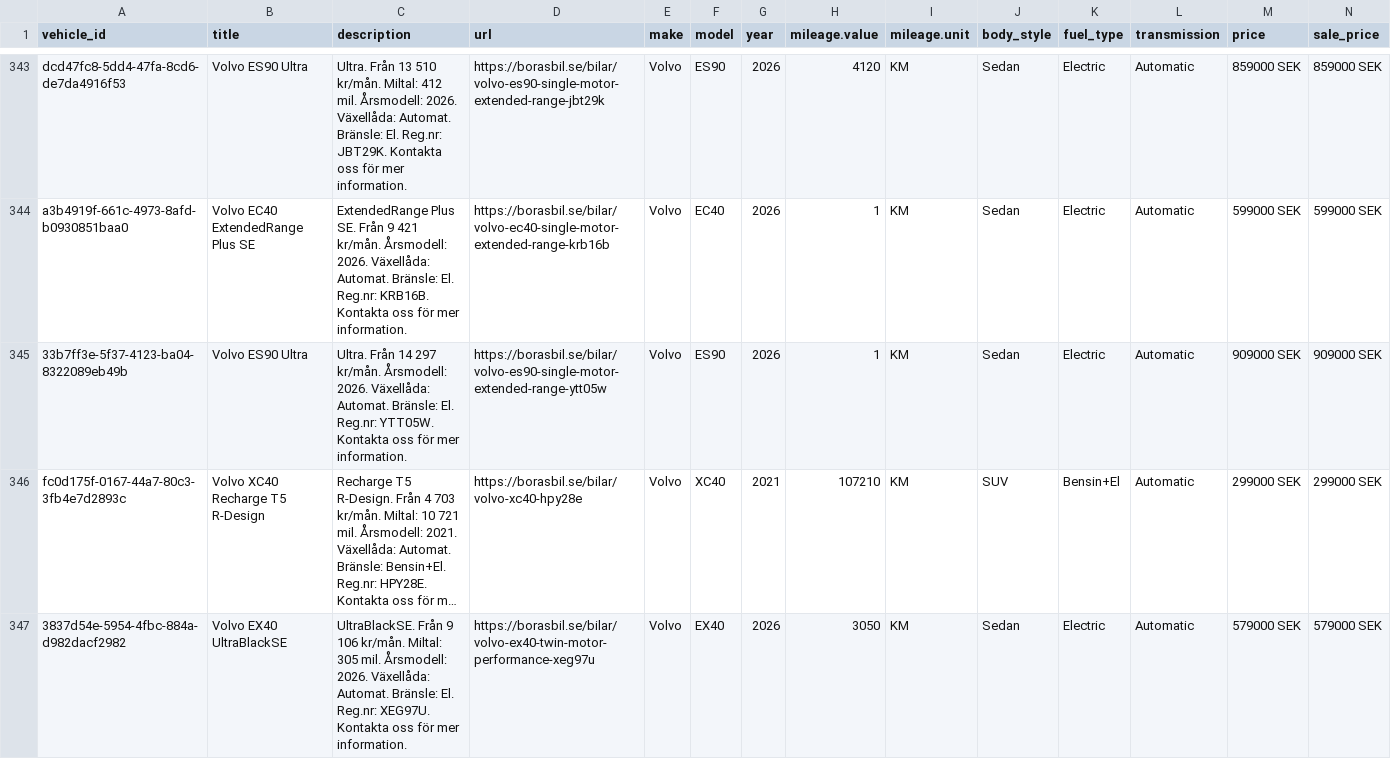
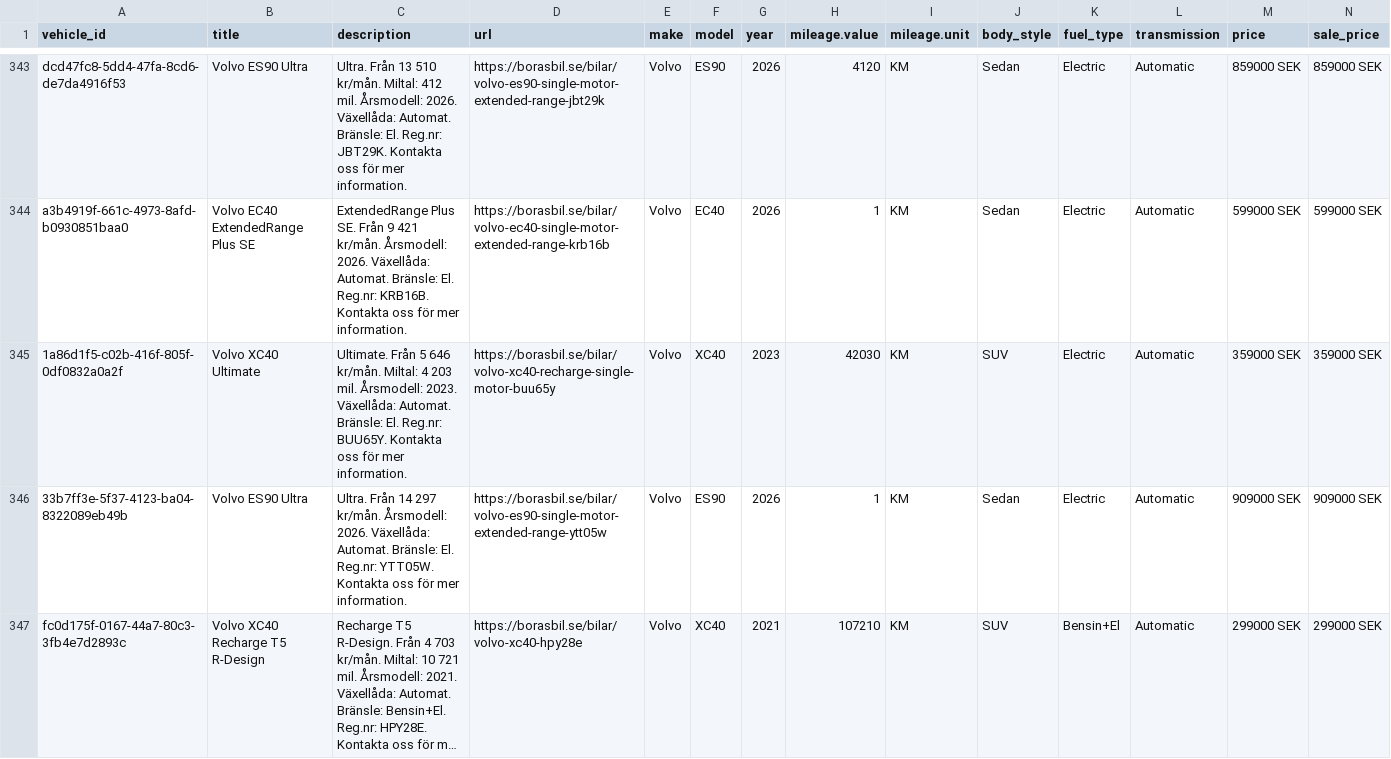
Before and after one commit to Milad-vivamedia/borasbil-facebook-feed, a CSV file: feed.csv, drawn as a sheet; only a part is shown, gaps mark what is left out; the shorter side is filled out with more unchanged rows; long unchanged cells end in …; rows hold the shown columns only; the diff names each change by its address in the sheet, - before the commit and + after, or states it on an @@ line.

Commit message:
Update feed 636b492ede17f28a9ce0ffe93aae6695e222b00f

```diff
--- a/feed.csv
+++ b/feed.csv
+row 345: 1a86d1f5-c02b-416f-805f-0df0832a0a2f | Volvo XC40 Ultimate | Ultimate. Från 5 646 kr/mån. Miltal: 4 203 mil. Årsmodell: 2023. Växellåda: Automat. Bränsle: El. Reg.nr: BUU65Y. Kontakta oss för mer information. | https://borasbil.se/bilar/volvo-xc40-recharge-single-motor-buu65y | Volvo | XC40 | 2023 | 42030 | KM | SUV | Electric | Automatic | 359000 SEK | 359000 SEK
```
Also changed, not shown: 2 other files.
